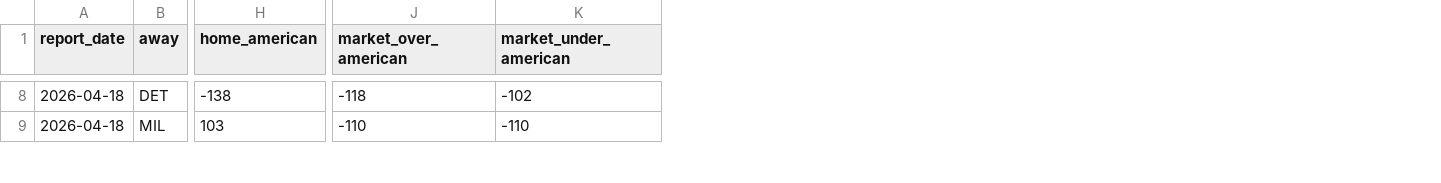
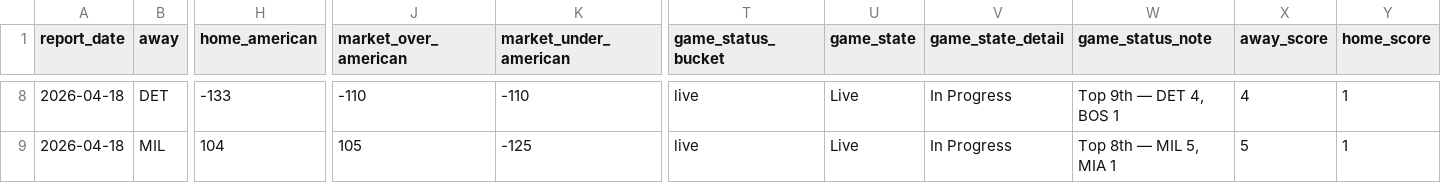
Before and after one commit to christianbmay23/black-sheep-mlb, a CSV file: canvases/exports/mlb-pregame-intel-apr18-games.csv, drawn as a sheet; only a part is shown, gaps mark what is left out; the diff covers the shown part only; the diff names each change by its address in the sheet, - before the commit and + after, or states it on an @@ line.

```diff
--- a/canvases/exports/mlb-pregame-intel-apr18-games.csv
+++ b/canvases/exports/mlb-pregame-intel-apr18-games.csv
+column T (game_status_bucket), rows 8-9: live | live
+column U (game_state), rows 8-9: Live | Live
+column V (game_state_detail), rows 8-9: In Progress | In Progress
+column W (game_status_note), rows 8-9: Top 9th — DET 4, BOS 1 | Top 8th — MIL 5, MIA 1
+column X (away_score), rows 8-9: 4 | 5
+column Y (home_score), rows 8-9: 1 | 1
-H8 (home_american): -138
+H8 (home_american): -133
-J8 (market_over_american): -118
+J8 (market_over_american): -110
-K8 (market_under_american): -102
+K8 (market_under_american): -110
-H9 (home_american): 103
+H9 (home_american): 104
-J9 (market_over_american): -110
+J9 (market_over_american): 105
-K9 (market_under_american): -110
+K9 (market_under_american): -125
```
Also changed, not shown: 114 edited cells elsewhere in this file, canvases/exports/mlb-pregame-intel-apr18-batter-outlooks.csv, 6 other files.
